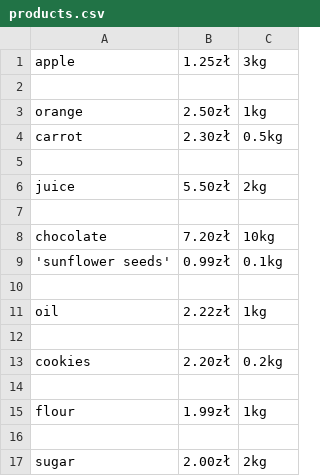
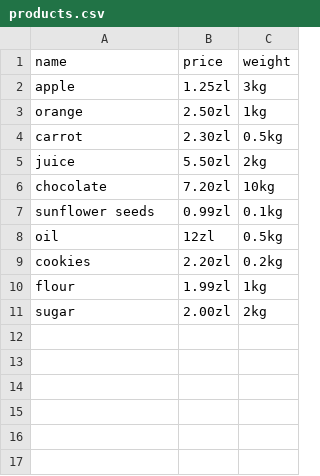
Before and after one commit to wichru/codesense_course, a CSV file: homework_2/Products_assignment/products.csv, drawn as a sheet.

```diff
--- a/homework_2/Products_assignment/products.csv
+++ b/homework_2/Products_assignment/products.csv
@@ -1,17 +1,11 @@
-apple,1.25zł,3kg
-
-orange,2.50zł,1kg
-carrot,2.30zł,0.5kg
-
-juice,5.50zł,2kg
-
-chocolate,7.20zł,10kg
-'sunflower seeds',0.99zł,0.1kg
-
-oil,2.22zł,1kg
-
-cookies,2.20zł,0.2kg
-
-flour,1.99zł,1kg
-
-sugar,2.00zł,2kg
+name,price,weight
+apple,1.25zl,3kg
+orange,2.50zl,1kg
+carrot,2.30zl,0.5kg
+juice,5.50zl,2kg
+chocolate,7.20zl,10kg
+sunflower seeds,0.99zl,0.1kg
+oil,12zl,0.5kg
+cookies,2.20zl,0.2kg
+flour,1.99zl,1kg
+sugar,2.00zl,2kg
```
Also changed, not shown: 2 other files.
